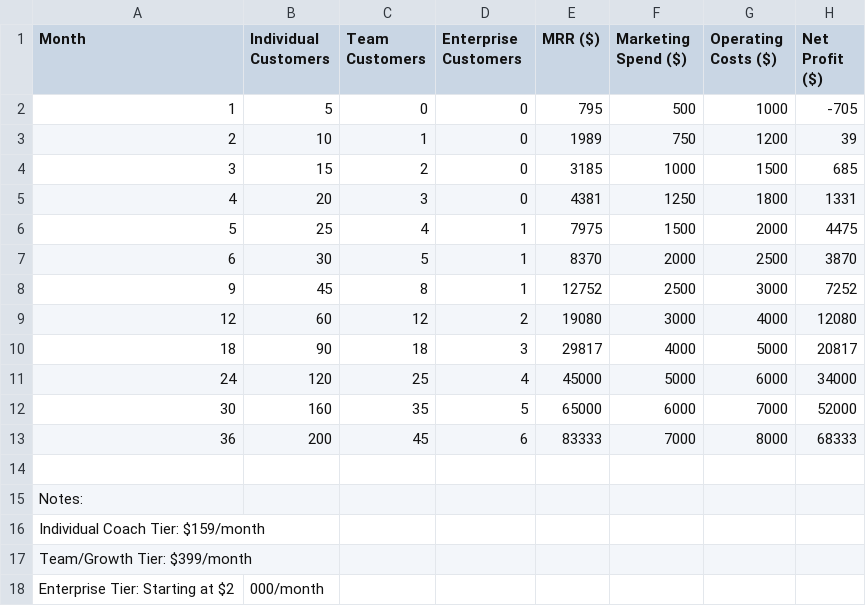
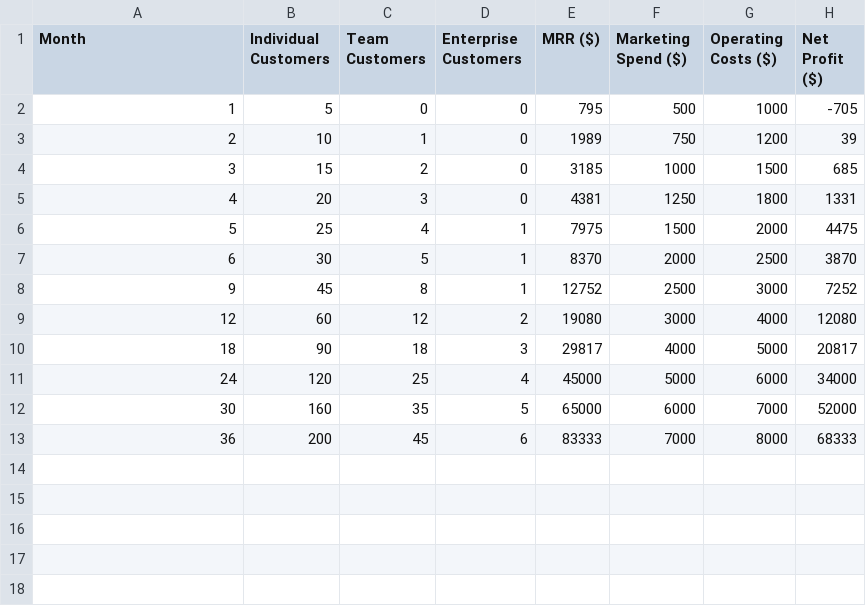
Before and after one commit to coachcarlo/saas-financial-model, a CSV file: financial_projections.csv, drawn as a sheet; the diff names each change by its address in the sheet, - before the commit and + after, or states it on an @@ line.

```diff
--- a/financial_projections.csv
+++ b/financial_projections.csv
-row 14: (empty)
-row 15: Notes:
-row 16: Individual Coach Tier: $159/month
-row 17: Team/Growth Tier: $399/month
-row 18: Enterprise Tier: Starting at $2 | 000/month
```
Also changed, not shown: marketing_strategy.csv, product_roadmap.csv, 2 other files.
